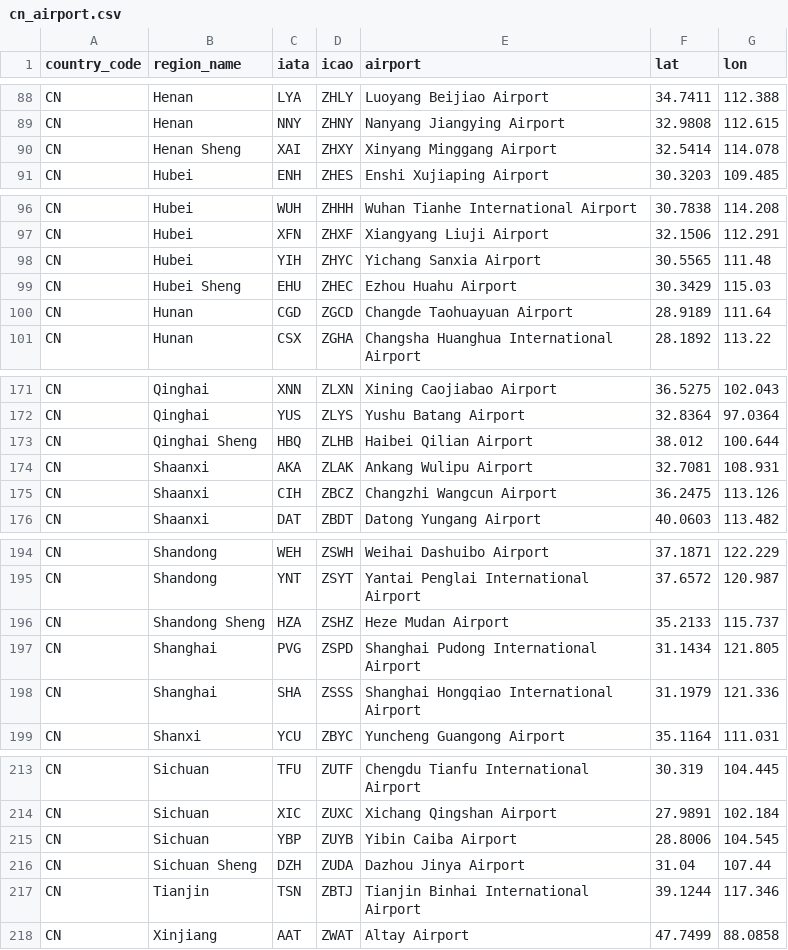
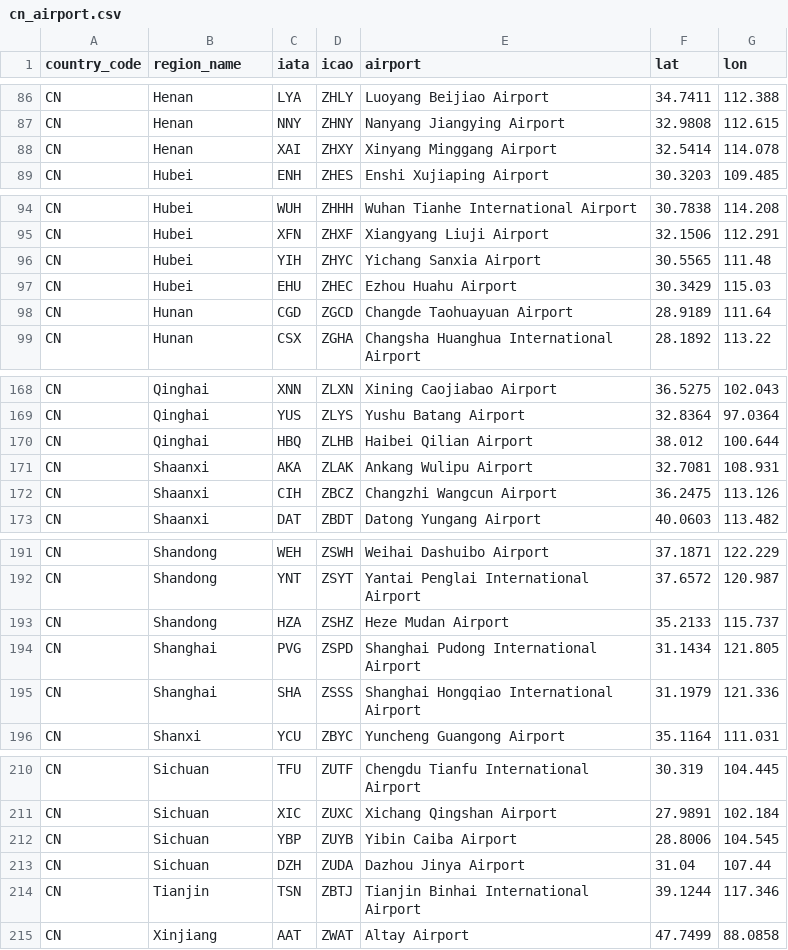
Before and after one commit to veager/VeDa-Airport-Location, a CSV file: processed_data/cn_airport.csv, drawn as a sheet; only a part is shown, gaps mark what is left out; the diff covers the shown part only.

```diff
--- a/processed_data/cn_airport.csv
+++ b/processed_data/cn_airport.csv
@@ -89,3 +87,3 @@ CN,Henan,LYA,ZHLY,Luoyang Beijiao Airport,34.7411,112.388
 CN,Henan,NNY,ZHNY,Nanyang Jiangying Airport,32.9808,112.615
-CN,Henan Sheng,XAI,ZHXY,Xinyang Minggang Airport,32.5414,114.078
+CN,Henan,XAI,ZHXY,Xinyang Minggang Airport,32.5414,114.078
 CN,Hubei,ENH,ZHES,Enshi Xujiaping Airport,30.3203,109.485
@@ -98,3 +96,3 @@ CN,Hubei,XFN,ZHXF,Xiangyang Liuji Airport,32.1506,112.291
 CN,Hubei,YIH,ZHYC,Yichang Sanxia Airport,30.5565,111.48
-CN,Hubei Sheng,EHU,ZHEC,Ezhou Huahu Airport,30.3429,115.03
+CN,Hubei,EHU,ZHEC,Ezhou Huahu Airport,30.3429,115.03
 CN,Hunan,CGD,ZGCD,Changde Taohuayuan Airport,28.9189,111.64
@@ -172,3 +169,3 @@ CN,Qinghai,XNN,ZLXN,Xining Caojiabao Airport,36.5275,102.043
 CN,Qinghai,YUS,ZLYS,Yushu Batang Airport,32.8364,97.0364
-CN,Qinghai Sheng,HBQ,ZLHB,Haibei Qilian Airport,38.012,100.644
+CN,Qinghai,HBQ,ZLHB,Haibei Qilian Airport,38.012,100.644
 CN,Shaanxi,AKA,ZLAK,Ankang Wulipu Airport,32.7081,108.931
@@ -195,3 +192,3 @@ CN,Shandong,WEH,ZSWH,Weihai Dashuibo Airport,37.1871,122.229
 CN,Shandong,YNT,ZSYT,Yantai Penglai International Airport,37.6572,120.987
-CN,Shandong Sheng,HZA,ZSHZ,Heze Mudan Airport,35.2133,115.737
+CN,Shandong,HZA,ZSHZ,Heze Mudan Airport,35.2133,115.737
 CN,Shanghai,PVG,ZSPD,Shanghai Pudong International Airport,31.1434,121.805
@@ -215,3 +212,3 @@ CN,Sichuan,XIC,ZUXC,Xichang Qingshan Airport,27.9891,102.184
 CN,Sichuan,YBP,ZUYB,Yibin Caiba Airport,28.8006,104.545
-CN,Sichuan Sheng,DZH,ZUDA,Dazhou Jinya Airport,31.04,107.44
+CN,Sichuan,DZH,ZUDA,Dazhou Jinya Airport,31.04,107.44
 CN,Tianjin,TSN,ZBTJ,Tianjin Binhai International Airport,39.1244,117.346
```
Also changed, not shown: 4 removed rows and 4 edited cells elsewhere in this file.
